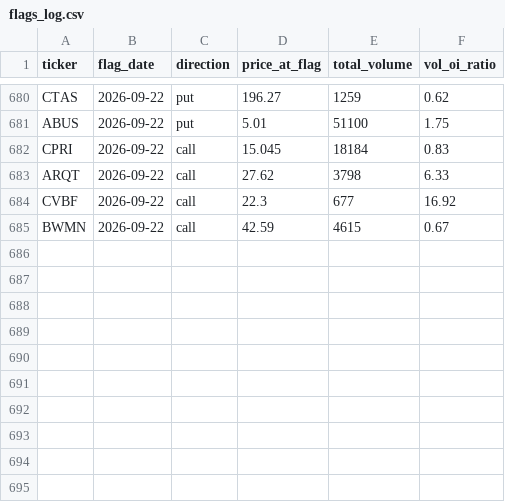
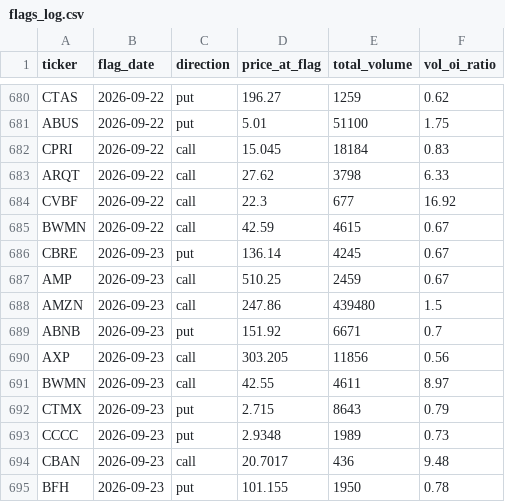
Before and after one commit to jarkjung-cmd/options-scanner, a CSV file: scanner/flags_log.csv, drawn as a sheet; only a part is shown, gaps mark what is left out; the diff names each change by its address in the sheet, - before the commit and + after, or states it on an @@ line.

```diff
--- a/scanner/flags_log.csv
+++ b/scanner/flags_log.csv
+row 686: CBRE | 2026-09-23 | put | 136.14 | 4245 | 0.67
+row 687: AMP | 2026-09-23 | call | 510.25 | 2459 | 0.67
+row 688: AMZN | 2026-09-23 | call | 247.86 | 439480 | 1.5
+row 689: ABNB | 2026-09-23 | put | 151.92 | 6671 | 0.7
+row 690: AXP | 2026-09-23 | call | 303.205 | 11856 | 0.56
+row 691: BWMN | 2026-09-23 | call | 42.55 | 4611 | 8.97
+row 692: CTMX | 2026-09-23 | put | 2.715 | 8643 | 0.79
+row 693: CCCC | 2026-09-23 | put | 2.9348 | 1989 | 0.73
+row 694: CBAN | 2026-09-23 | call | 20.7017 | 436 | 9.48
+row 695: BFH | 2026-09-23 | put | 101.155 | 1950 | 0.78
```
Also changed, not shown: scanner/unusual_options_today.csv, 2 other files.
